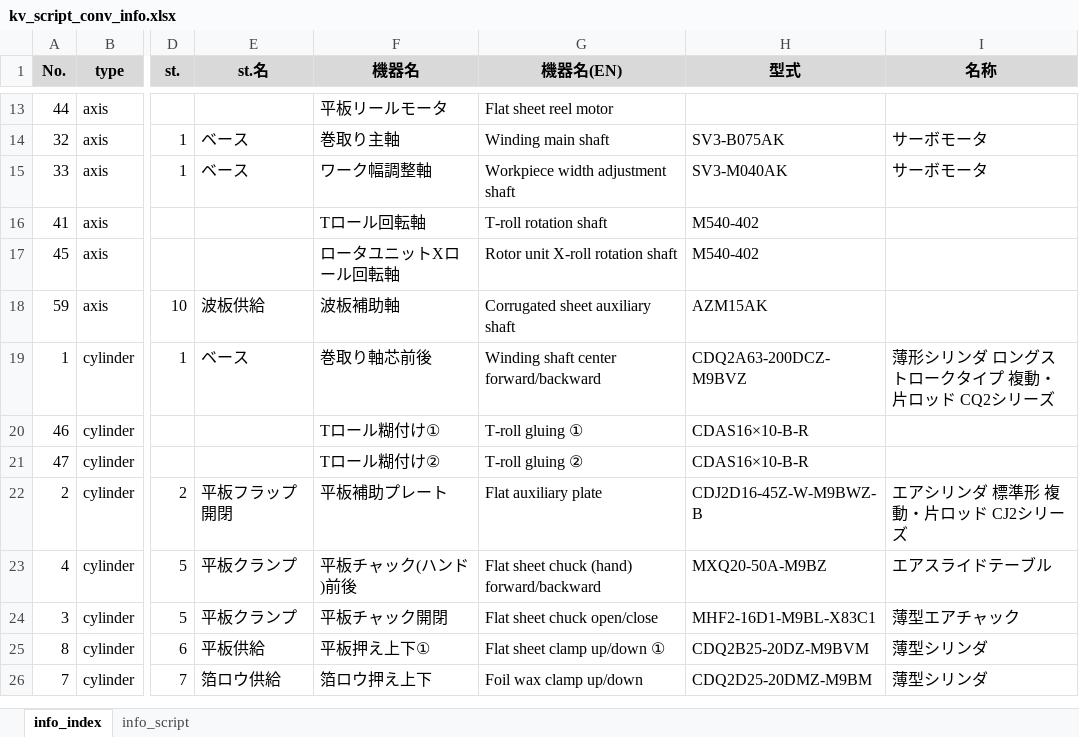
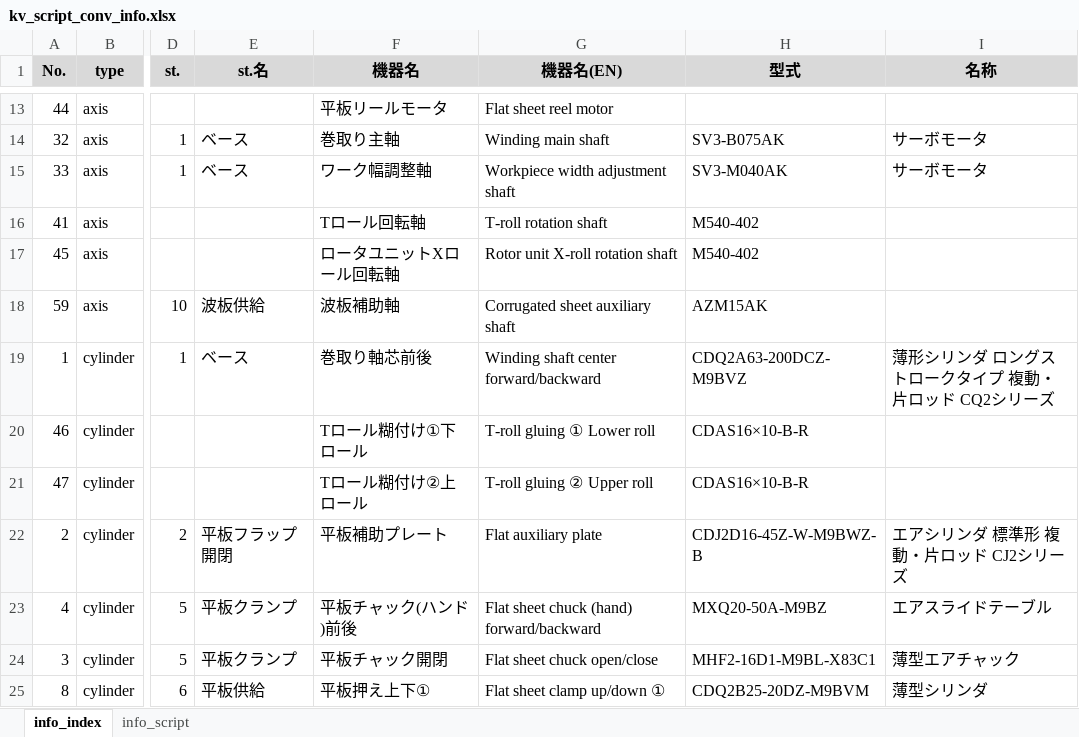
Before and after one commit to t-kumagai-130/hg-0025-0016_kv-x520, an Excel workbook: doc/kv_script_conv_info.xlsx, sheet info_index, drawn as a sheet; only a part is shown, gaps mark what is left out; the shorter side is filled out with more unchanged rows; values as stored, in another font and other column widths than the file's, no borders; charts and pictures and conditional formats not drawn; the diff names each change by its address in the sheet, - before the commit and + after, or states it on an @@ line.

```diff
--- a/doc/kv_script_conv_info.xlsx (sheet info_index)
+++ b/doc/kv_script_conv_info.xlsx (sheet info_index)
-F20 (機器名): Tロール糊付け①
+F20 (機器名): Tロール糊付け①下ロール
-G20 (機器名(EN)): T-roll gluing ①
+G20 (機器名(EN)): T-roll gluing ① Lower roll
-F21 (機器名): Tロール糊付け②
+F21 (機器名): Tロール糊付け②上ロール
-G21 (機器名(EN)): T-roll gluing ②
+G21 (機器名(EN)): T-roll gluing ② Upper roll
```
Also changed, not shown: sheet info_script, 12 other files.
